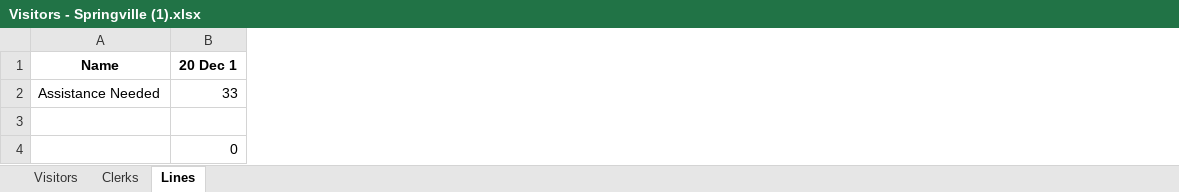
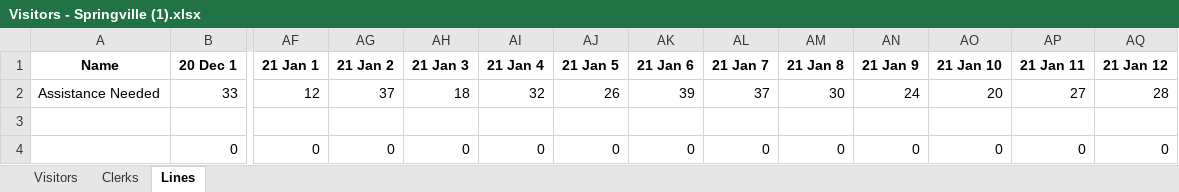
Before and after one commit to drbogart/AutoApps, an Excel workbook: temp/Visitors - Springville (1).xlsx, sheet Lines, drawn as a sheet; only a part is shown, gaps mark what is left out; values as stored, in another font and other column widths than the file's, no borders; the diff covers the shown part only; the diff names each change by its address in the sheet, - before the commit and + after, or states it on an @@ line.

```diff
--- a/temp/Visitors - Springville (1).xlsx (sheet Lines)
+++ b/temp/Visitors - Springville (1).xlsx (sheet Lines)
+column AF (21 Jan 1), rows 2-4: 12 |  | 0
+column AG (21 Jan 2), rows 2-4: 37 |  | 0
+column AH (21 Jan 3), rows 2-4: 18 |  | 0
+column AI (21 Jan 4), rows 2-4: 32 |  | 0
+column AJ (21 Jan 5), rows 2-4: 26 |  | 0
+column AK (21 Jan 6), rows 2-4: 39 |  | 0
+column AL (21 Jan 7), rows 2-4: 37 |  | 0
+column AM (21 Jan 8), rows 2-4: 30 |  | 0
+column AN (21 Jan 9), rows 2-4: 24 |  | 0
+column AO (21 Jan 10), rows 2-4: 20 |  | 0
+column AP (21 Jan 11), rows 2-4: 27 |  | 0
+column AQ (21 Jan 12), rows 2-4: 28 |  | 0
```
Also changed, not shown: 4 added columns and 1 edited cell elsewhere in this sheet, sheet Visitors, sheet Clerks, formulas that keep their value, 4 other files.
